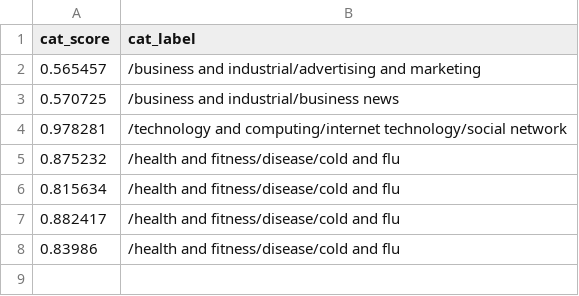
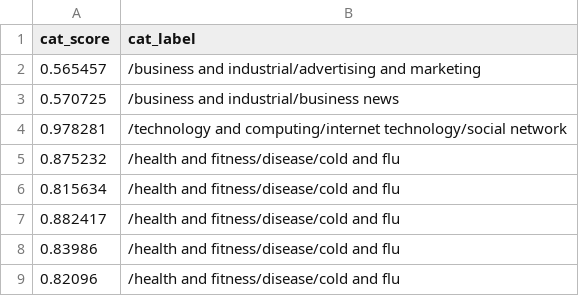
Before and after one commit to Zephyrs3/Sentiment_analysis, a CSV file: catop.csv, drawn as a sheet; the diff names each change by its address in the sheet, - before the commit and + after, or states it on an @@ line.

Commit message:
Updated

```diff
--- a/catop.csv
+++ b/catop.csv
+row 9: 0.82096 | /health and fitness/disease/cold and flu
```
